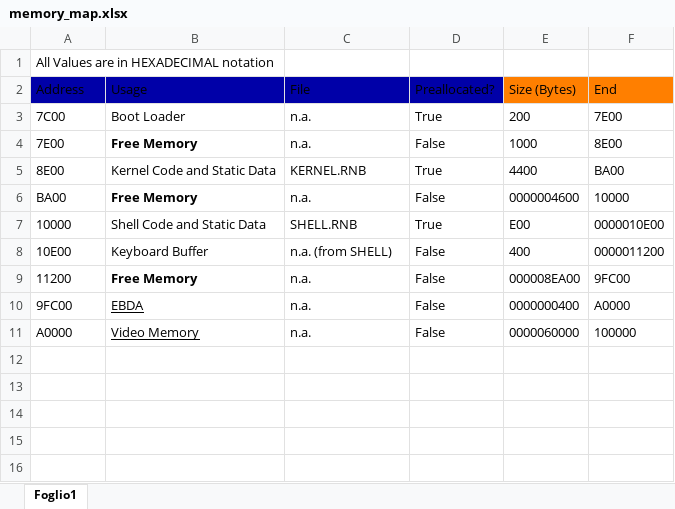
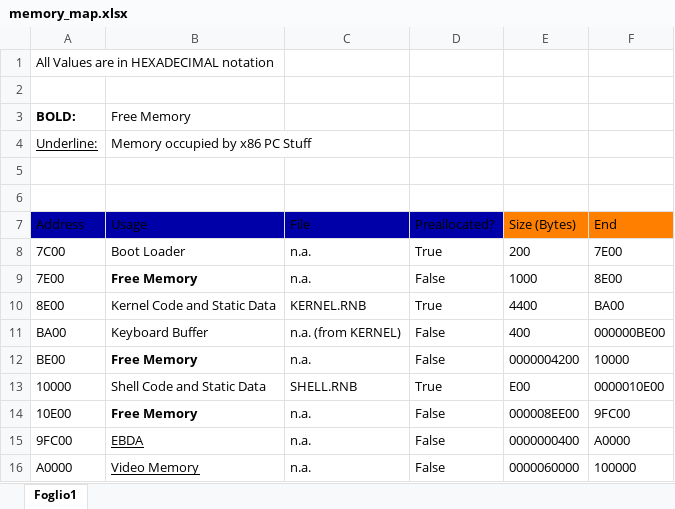
Before and after one commit to Jpsita/os1, an Excel workbook: memory_map.xlsx, sheet Foglio1, drawn as a sheet; values as stored, in another font and other column widths than the file's, no borders; removed rows and columns are numbered as before the commit, all else as after; the diff names each change by its address in the sheet, - before the commit and + after, or states it on an @@ line.

Commit message:
Moved keyboard buffer (in memory map)

```diff
--- a/memory_map.xlsx (sheet Foglio1)
+++ b/memory_map.xlsx (sheet Foglio1)
+row 2: (empty)
+row 3: BOLD: | Free Memory
+row 4: Underline: | Memory occupied by x86 PC Stuff
+row 5: (empty)
+row 6: (empty)
-B11 (Usage): Free Memory
+B11 (Usage): Keyboard Buffer
-B11 bold: on
+B11 bold: off
-C11 (File): n.a.
+C11 (File): n.a. (from KERNEL)
-E11 (Size (Bytes)): 0000004600
+E11 (Size (Bytes)): 400
-F11 (End): 10000
+F11 (End): 000000BE00
+row 12: BE00 | Free Memory | n.a. | False | 0000004200 | 10000
-B14 (Usage): Keyboard Buffer
+B14 (Usage): Free Memory
-B14 bold: off
+B14 bold: on
-C14 (File): n.a. (from SHELL)
+C14 (File): n.a.
-E14 (Size (Bytes)): 400
+E14 (Size (Bytes)): 000008EE00
-F14 (End): 0000011200
+F14 (End): 9FC00
-row 9: 11200 | Free Memory | n.a. | False | 000008EA00 | 9FC00
```
Also changed, not shown: formulas that keep their value, 1 other file.
